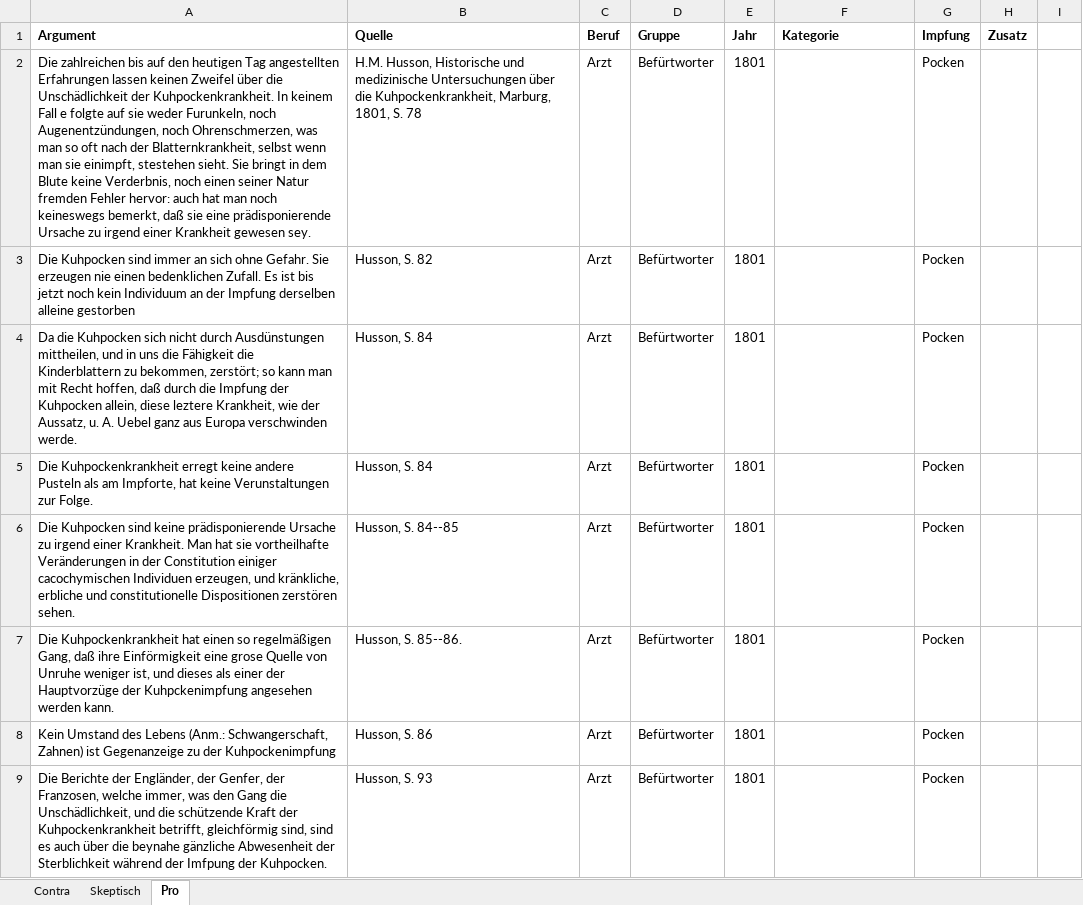
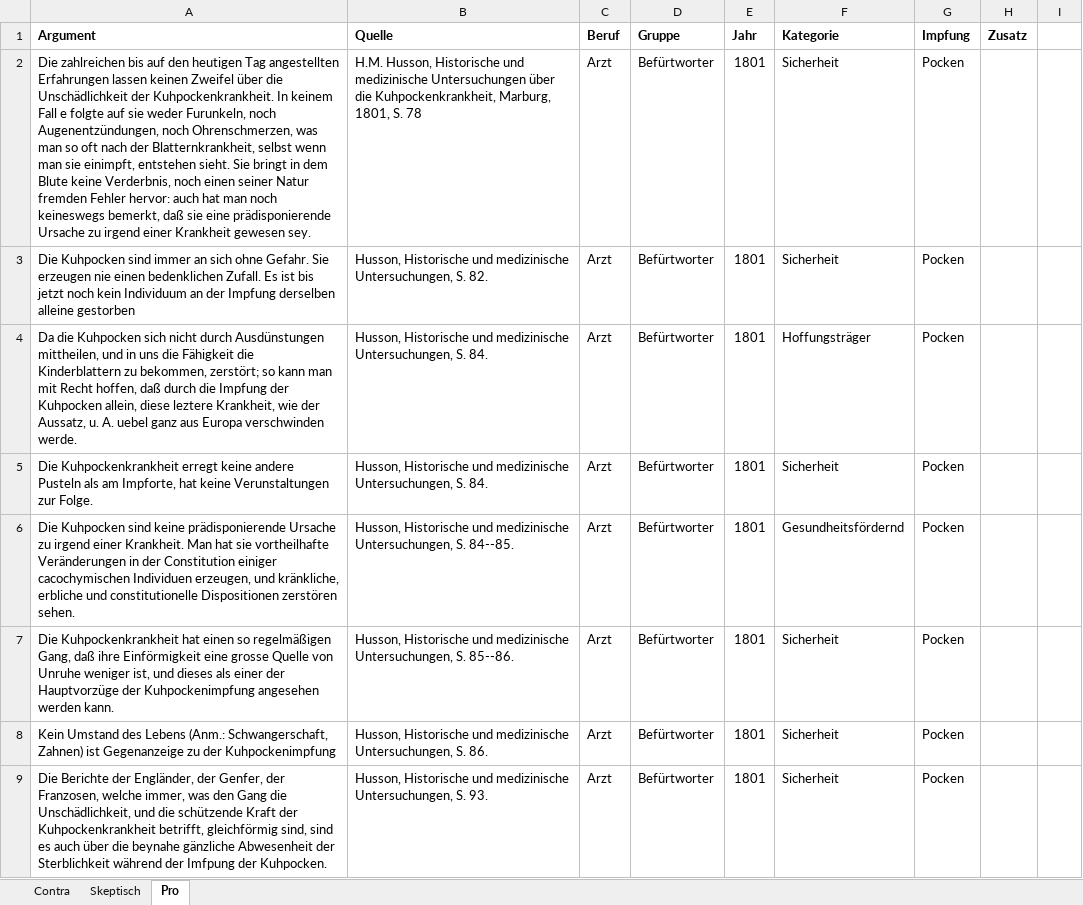
Before and after one commit to sueswe/masterthesis, an Excel workbook: Argumente Impfen.xlsx, sheet Pro, drawn as a sheet; only a part is shown; values as stored, in another font and other column widths than the file's, no borders; the diff covers the shown part only; the diff names each change by its address in the sheet, - before the commit and + after, or states it on an @@ line.

```diff
--- a/Argumente Impfen.xlsx (sheet Pro)
+++ b/Argumente Impfen.xlsx (sheet Pro)
-A2 (Argument): …sie einimpft, stestehen sieht. Sie…
+A2 (Argument): …sie einimpft, entstehen sieht. Sie…
-F2:F3 (Kategorie): (empty)
+F2:F3 (Kategorie): Sicherheit
-B3 (Quelle): Husson, S. 82
+B3 (Quelle): Husson, Historische und medizinische Untersuchungen, S. 82.
-A4 (Argument): …u. A. Uebel ganz aus…
+A4 (Argument): …u. A. uebel ganz aus…
-B4:B5 (Quelle): Husson, S. 84
+B4:B5 (Quelle): Husson, Historische und medizinische Untersuchungen, S. 84.
-F4 (Kategorie): (empty)
+F4 (Kategorie): Hoffungsträger
-F5 (Kategorie): (empty)
+F5 (Kategorie): Sicherheit
-B6 (Quelle): Husson, S. 84--85
+B6 (Quelle): Husson, Historische und medizinische Untersuchungen, S. 84--85.
-F6 (Kategorie): (empty)
+F6 (Kategorie): Gesundheitsfördernd
-A7 (Argument): …Einförmigkeit eine grose Quelle von Unruhe weniger ist, und dieses als einer der Hauptvorzüge der Kuhpckenimpfung angesehen werden…
+A7 (Argument): …Einförmigkeit eine grosse Quelle von Unruhe weniger ist, und dieses als einer der Hauptvorzüge der Kuhpockenimpfung angesehen werden…
-B7 (Quelle): Husson, S. 85--86.
+B7 (Quelle): Husson, Historische und medizinische Untersuchungen, S. 85--86.
-F7:F9 (Kategorie): (empty)
+F7:F9 (Kategorie): Sicherheit
-B8 (Quelle): Husson, S. 86
+B8 (Quelle): Husson, Historische und medizinische Untersuchungen, S. 86.
-B9 (Quelle): Husson, S. 93
+B9 (Quelle): Husson, Historische und medizinische Untersuchungen, S. 93.
```
Also changed, not shown: 25 added rows and 152 edited cells elsewhere in this sheet, sheet Contra, 9 other files.
